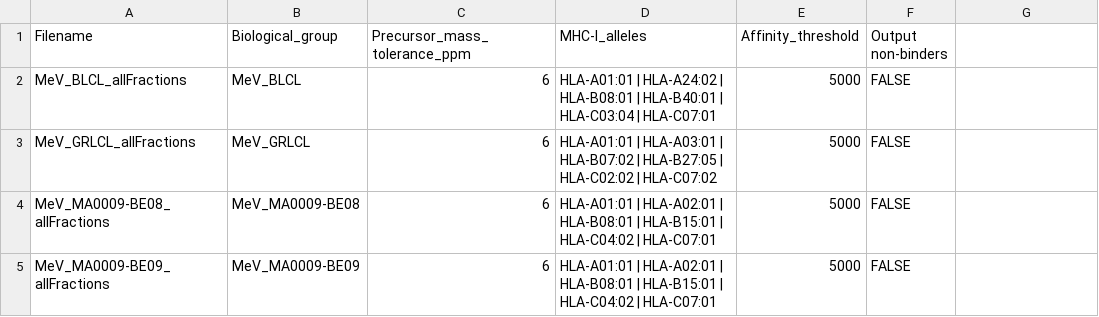
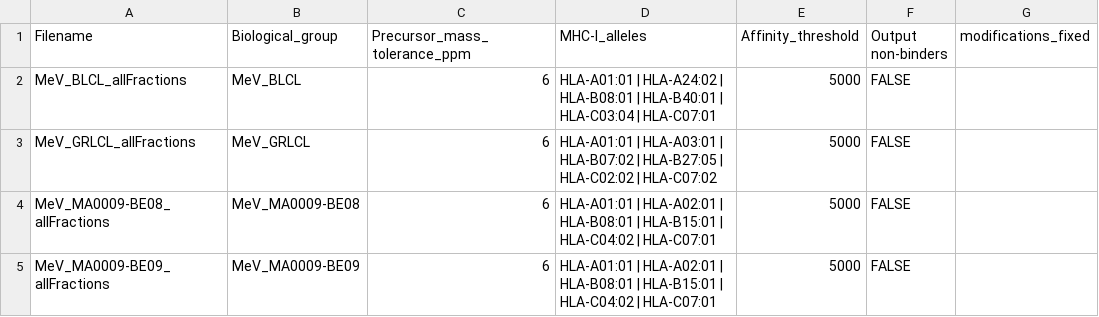
Before and after one commit to QuantSysBio/SPIsnake, a CSV file: data/Experiment_design.csv, drawn as a sheet; the diff names each change by its address in the sheet, - before the commit and + after, or states it on an @@ line.

Commit message:
Update Experiment_design.csv

```diff
--- a/data/Experiment_design.csv
+++ b/data/Experiment_design.csv
-G1: (empty)
+G1: modifications_fixed
```
